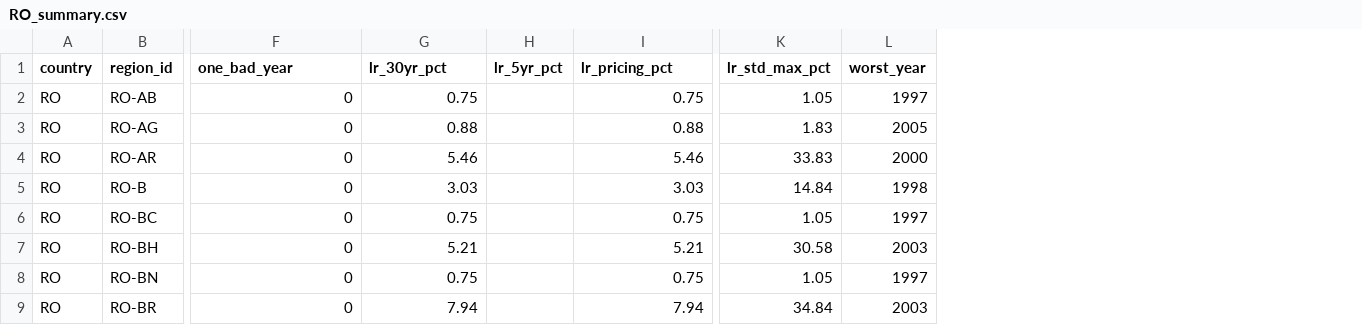
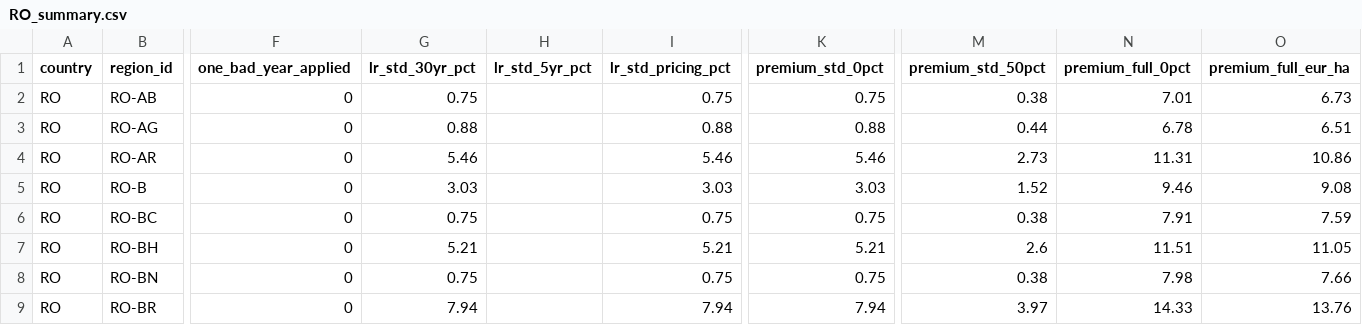
Before and after one commit to digifarmio/wosr, a CSV file: analysis/RO_summary.csv, drawn as a sheet; only a part is shown, gaps mark what is left out; removed rows and columns are numbered as before the commit, all else as after; the diff covers the shown part only; the diff names each change by its address in the sheet, - before the commit and + after, or states it on an @@ line.

```diff
--- a/analysis/RO_summary.csv
+++ b/analysis/RO_summary.csv
-column H (lr_5yr_pct), empty
+column H (lr_std_5yr_pct), empty
-column K (lr_std_max_pct), rows 2-9: 1.05 | 1.83 | 33.83 | 14.84 | 1.05 | 30.58 | 1.05 | 34.84
-column L (worst_year), rows 2-9: 1997 | 2005 | 2000 | 1998 | 1997 | 2003 | 1997 | 2003
+column K (premium_std_0pct), rows 2-9: 0.75 | 0.88 | 5.46 | 3.03 | 0.75 | 5.21 | 0.75 | 7.94
+column M (premium_std_50pct), rows 2-9: 0.38 | 0.44 | 2.73 | 1.52 | 0.38 | 2.6 | 0.38 | 3.97
+column N (premium_full_0pct), rows 2-9: 7.01 | 6.78 | 11.31 | 9.46 | 7.91 | 11.51 | 7.98 | 14.33
+column O (premium_full_eur_ha), rows 2-9: 6.73 | 6.51 | 10.86 | 9.08 | 7.59 | 11.05 | 7.66 | 13.76
-F1: one_bad_year
+F1: one_bad_year_applied
-G1: lr_30yr_pct
+G1: lr_std_30yr_pct
-I1: lr_pricing_pct
+I1: lr_std_pricing_pct
```
Also changed, not shown: 2 edited cells elsewhere in this file, pricing/CZ_county_pricing.csv, pricing/HU_county_pricing.csv, 12 other files.
